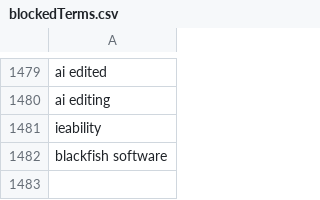
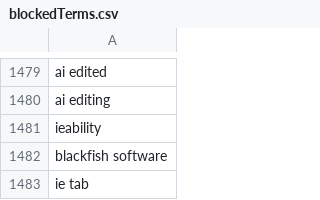
Before and after one commit to NightmaREE3Z/Focus-Master, a CSV file: blocker/lists/blockedTerms.csv, drawn as a sheet; only a part is shown, gaps mark what is left out; the diff names each change by its address in the sheet, - before the commit and + after, or states it on an @@ line.

Commit message:
Sync BraveFox Focus Master blockedTerms.csv

```diff
--- a/blocker/lists/blockedTerms.csv
+++ b/blocker/lists/blockedTerms.csv
+row 1483: ie tab
```
